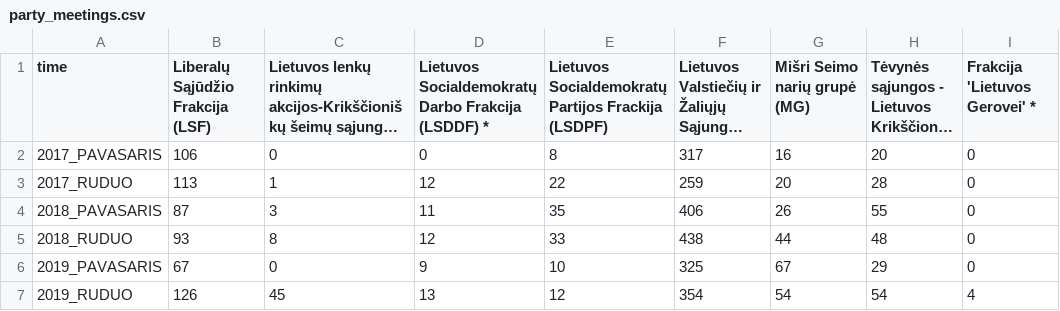
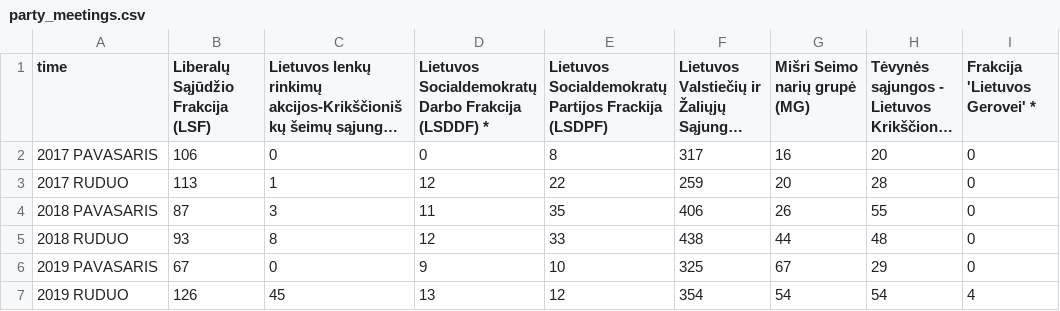
Before and after one commit to gchiara/integritywatch-lt, a CSV file: public/data/tab_a/party_meetings.csv, drawn as a sheet; only a part is shown; long unchanged cells end in …; the diff names each change by its address in the sheet, - before the commit and + after, or states it on an @@ line.

```diff
--- a/public/data/tab_a/party_meetings.csv
+++ b/public/data/tab_a/party_meetings.csv
-A2 (time): 2017_PAVASARIS
+A2 (time): 2017 PAVASARIS
-A3 (time): 2017_RUDUO
+A3 (time): 2017 RUDUO
-A4 (time): 2018_PAVASARIS
+A4 (time): 2018 PAVASARIS
-A5 (time): 2018_RUDUO
+A5 (time): 2018 RUDUO
-A6 (time): 2019_PAVASARIS
+A6 (time): 2019 PAVASARIS
-A7 (time): 2019_RUDUO
+A7 (time): 2019 RUDUO
```
Also changed, not shown: 16 other files.
